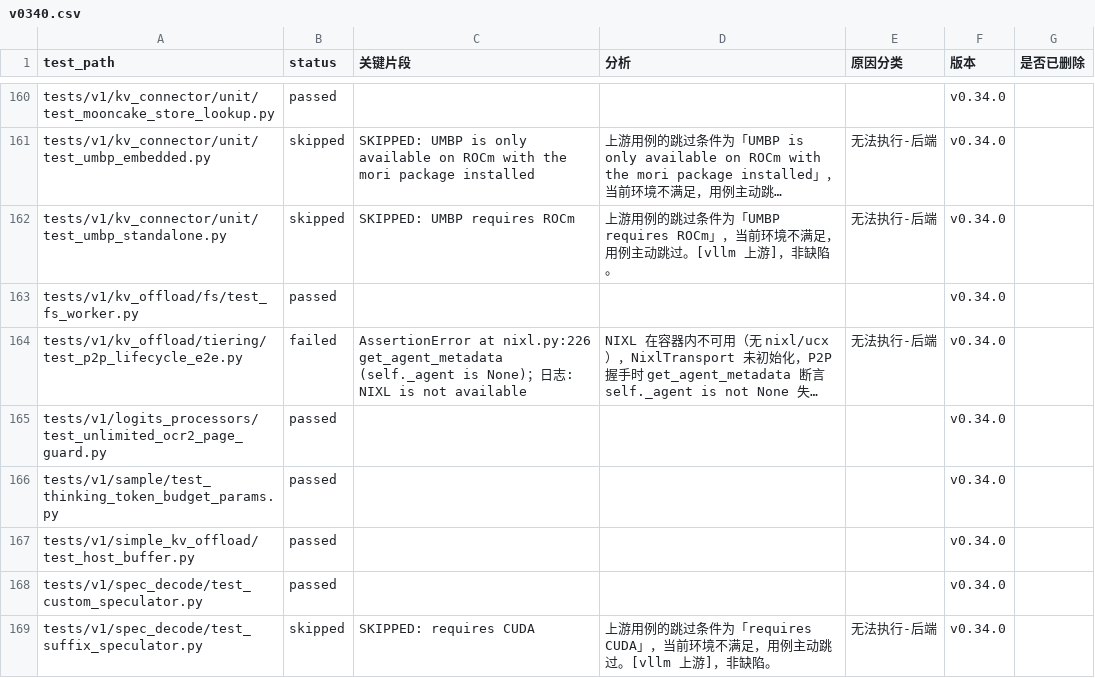
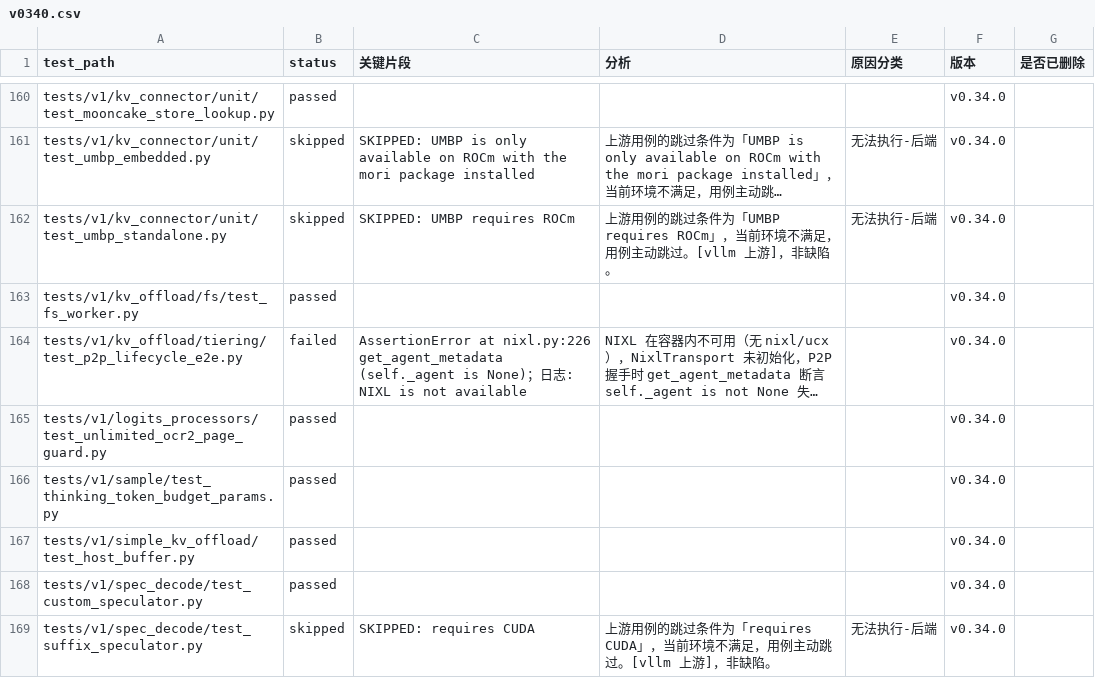
Before and after one commit to meiling6226/upstream-test, a CSV file: local/v0340.csv, drawn as a sheet; only a part is shown, gaps mark what is left out; long unchanged cells end in …; the diff covers the shown part only; the diff names each change by its address in the sheet, - before the commit and + after, or states it on an @@ line.

```diff
--- a/local/v0340.csv
+++ b/local/v0340.csv
-E164 (原因分类): 无法执行-后端
+E164 (原因分类): (empty)
```
Also changed, not shown: 8 edited cells elsewhere in this file.
